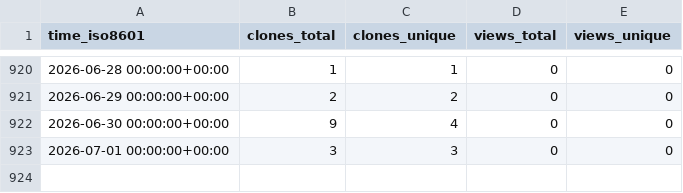
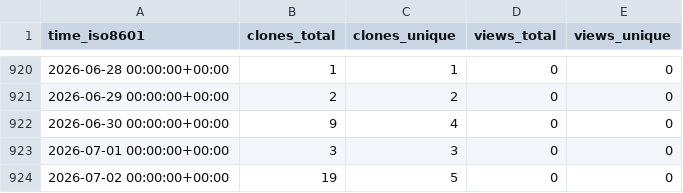
Before and after one commit to hhollandmoritz/snakemake_guide, a CSV file: hhollandmoritz/snakemake_guide/ghrs-data/views_clones_aggregate.csv, drawn as a sheet; only a part is shown, gaps mark what is left out.

```diff
--- a/hhollandmoritz/snakemake_guide/ghrs-data/views_clones_aggregate.csv
+++ b/hhollandmoritz/snakemake_guide/ghrs-data/views_clones_aggregate.csv
@@ -923 +923,2 @@ time_iso8601,clones_total,clones_unique,views_total,views_unique
 2026-07-01 00:00:00+00:00,3,3,0,0
+2026-07-02 00:00:00+00:00,19,5,0,0
```
Also changed, not shown: 1 other file.
